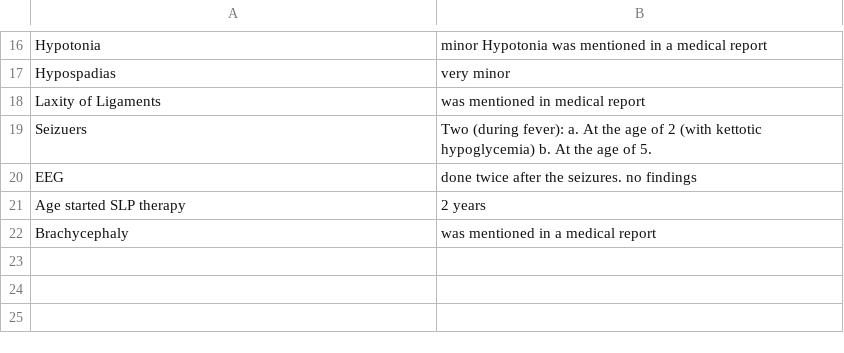
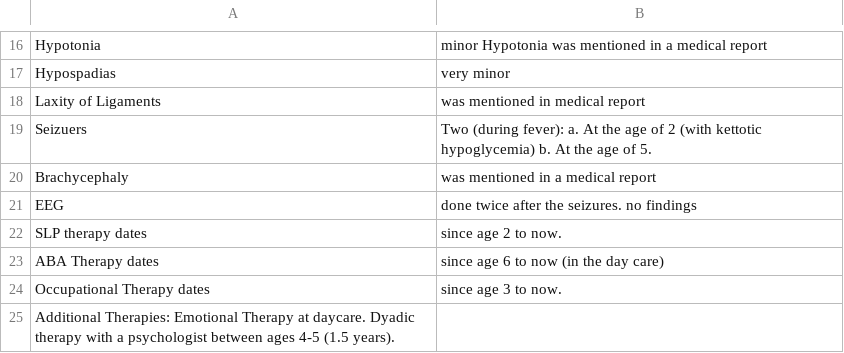
Before and after one commit to davidplpl/dup7db, a CSV file: db/patient_1000/summary_age_6.5.csv, drawn as a sheet; only a part is shown, gaps mark what is left out.

Commit message:
Update summary_age_6.5.csv

```diff
--- a/db/patient_1000/summary_age_6.5.csv
+++ b/db/patient_1000/summary_age_6.5.csv
@@ -19,4 +19,7 @@ Laxity of Ligaments, was mentioned in medical report
 Seizuers, Two (during fever): a. At the age of 2 (with kettotic hypoglycemia) b. At the age of 5.
+Brachycephaly, was mentioned in a medical report
 EEG, done twice after the seizures. no findings
-Age started SLP therapy, 2 years
-Brachycephaly, was mentioned in a medical report
+SLP therapy dates, since age 2 to now.
+ABA Therapy dates, since age 6 to now (in the day care)
+Occupational Therapy dates, since age 3 to now.
+Additional Therapies: Emotional Therapy at daycare. Dyadic therapy with a psychologist between ages 4-5 (1.5 years).
```
